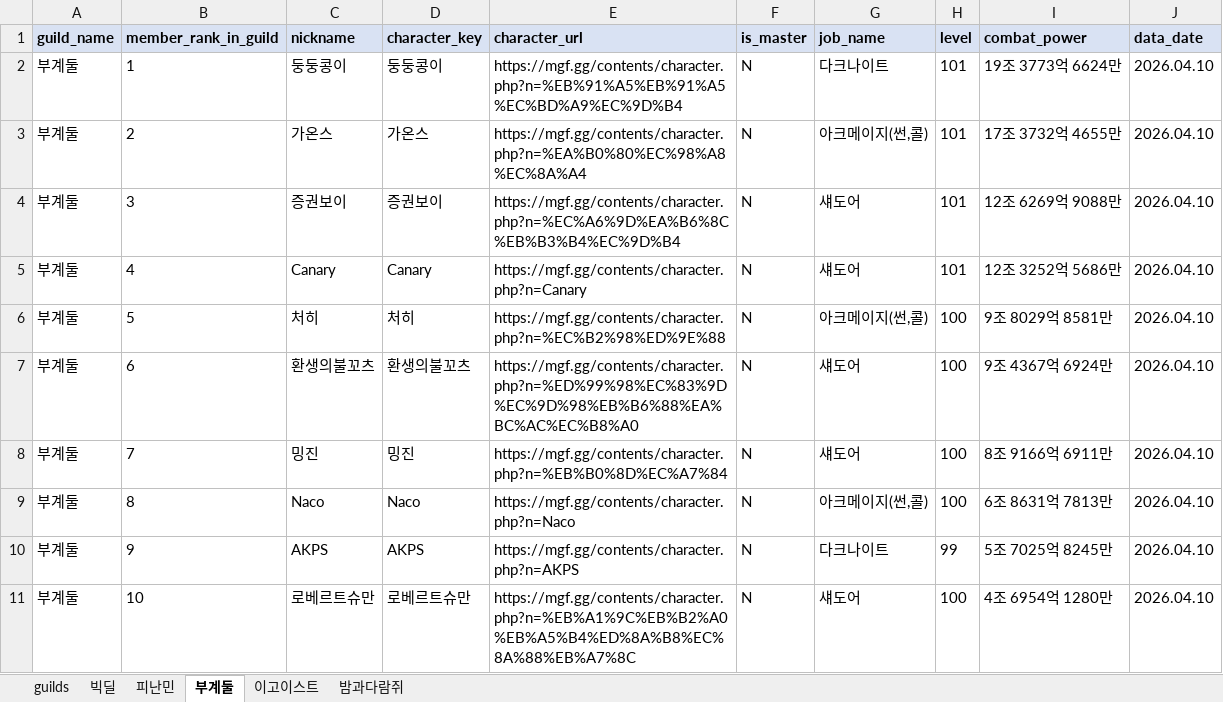
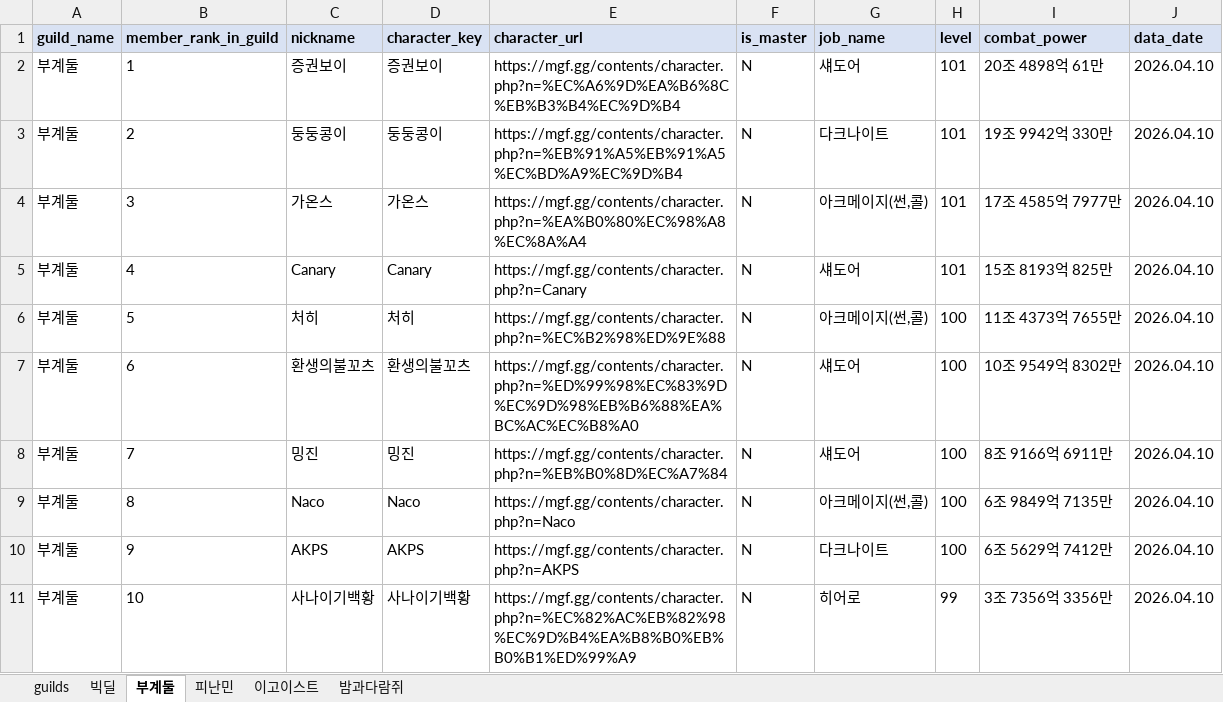
Before and after one commit to pogas/mgf_guild_match, an Excel workbook: reports/빅딜/빅딜_mgf_matched_5_guilds.xlsx, sheet 부계둘, drawn as a sheet; only a part is shown; values as stored, in another font and other column widths than the file's, no borders; the diff covers the shown part only; the diff names each change by its address in the sheet, - before the commit and + after, or states it on an @@ line.

Commit message:
build: 빅딜 리포트 산출물 갱신
Ultraworked with [Sisyphus](https://github.com/code-yeongyu/oh-my-openagent)

Co-authored-by: Sisyphus <clio-agent@sisyphuslabs.ai>

```diff
--- a/reports/빅딜/빅딜_mgf_matched_5_guilds.xlsx (sheet 부계둘)
+++ b/reports/빅딜/빅딜_mgf_matched_5_guilds.xlsx (sheet 부계둘)
@@ sheet tab order changed: guilds | 빅딜 | 부계둘 | 피난민 | 이고이스트 | 밤과다람쥐 @@
-C2 (nickname): 둥둥콩이
+C2 (nickname): 증권보이
-D2 (character_key): 둥둥콩이
+D2 (character_key): 증권보이
-E2 (character_url): https://mgf.gg/contents/character.php?n=%EB%91%A5%EB%91%A5%EC%BD%A9%EC%9D%B4
+E2 (character_url): https://mgf.gg/contents/character.php?n=%EC%A6%9D%EA%B6%8C%EB%B3%B4%EC%9D%B4
-G2 (job_name): 다크나이트
+G2 (job_name): 섀도어
-I2 (combat_power): 19조 3773억 6624만
+I2 (combat_power): 20조 4898억 61만
-C3 (nickname): 가온스
+C3 (nickname): 둥둥콩이
-D3 (character_key): 가온스
+D3 (character_key): 둥둥콩이
-E3 (character_url): https://mgf.gg/contents/character.php?n=%EA%B0%80%EC%98%A8%EC%8A%A4
+E3 (character_url): https://mgf.gg/contents/character.php?n=%EB%91%A5%EB%91%A5%EC%BD%A9%EC%9D%B4
-G3 (job_name): 아크메이지(썬,콜)
+G3 (job_name): 다크나이트
-I3 (combat_power): 17조 3732억 4655만
+I3 (combat_power): 19조 9942억 330만
-C4 (nickname): 증권보이
+C4 (nickname): 가온스
-D4 (character_key): 증권보이
+D4 (character_key): 가온스
-E4 (character_url): https://mgf.gg/contents/character.php?n=%EC%A6%9D%EA%B6%8C%EB%B3%B4%EC%9D%B4
+E4 (character_url): https://mgf.gg/contents/character.php?n=%EA%B0%80%EC%98%A8%EC%8A%A4
-G4 (job_name): 섀도어
+G4 (job_name): 아크메이지(썬,콜)
-I4 (combat_power): 12조 6269억 9088만
+I4 (combat_power): 17조 4585억 7977만
-I5 (combat_power): 12조 3252억 5686만
+I5 (combat_power): 15조 8193억 825만
-I6 (combat_power): 9조 8029억 8581만
+I6 (combat_power): 11조 4373억 7655만
-I7 (combat_power): 9조 4367억 6924만
+I7 (combat_power): 10조 9549억 8302만
-I9 (combat_power): 6조 8631억 7813만
+I9 (combat_power): 6조 9849억 7135만
-H10 (level): 99
+H10 (level): 100
-I10 (combat_power): 5조 7025억 8245만
+I10 (combat_power): 6조 5629억 7412만
-C11 (nickname): 로베르트슈만
+C11 (nickname): 사나이기백황
-D11 (character_key): 로베르트슈만
+D11 (character_key): 사나이기백황
-E11 (character_url): https://mgf.gg/contents/character.php?n=%EB%A1%9C%EB%B2%A0%EB%A5%B4%ED%8A%B8%EC%8A%88%EB%A7%8C
+E11 (character_url): https://mgf.gg/contents/character.php?n=%EC%82%AC%EB%82%98%EC%9D%B4%EA%B8%B0%EB%B0%B1%ED%99%A9
-G11 (job_name): 섀도어
+G11 (job_name): 히어로
-H11 (level): 100
+H11 (level): 99
-I11 (combat_power): 4조 6954억 1280만
+I11 (combat_power): 3조 7356억 3356만
```
Also changed, not shown: 1 removed row and 92 edited cells elsewhere in this sheet, sheet 이고이스트, sheet 빅딜, sheet 피난민, sheet 밤과다람쥐, sheet guilds, 2 other files.
